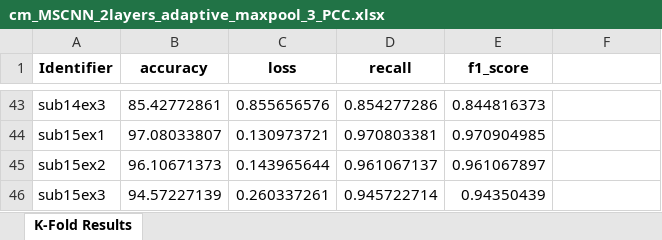
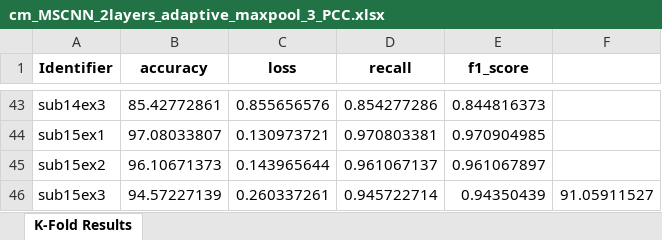
Before and after one commit to Malcolm-XY/functionalconnectivity_sfcc, an Excel workbook: results/cm_MSCNN_2layers_adaptive_maxpool_3_PCC.xlsx, sheet K-Fold Results, drawn as a sheet; only a part is shown, gaps mark what is left out; values as stored, in another font and other column widths than the file's, no borders; the diff names each change by its address in the sheet, - before the commit and + after, or states it on an @@ line.

```diff
--- a/results/cm_MSCNN_2layers_adaptive_maxpool_3_PCC.xlsx (sheet K-Fold Results)
+++ b/results/cm_MSCNN_2layers_adaptive_maxpool_3_PCC.xlsx (sheet K-Fold Results)
-F46: (empty)
+F46: 91.05911527
```
Also changed, not shown: results/sfcc_MSCNN_2layers_adaptive_maxpool_3_PCC.xlsx, 1 other file.
